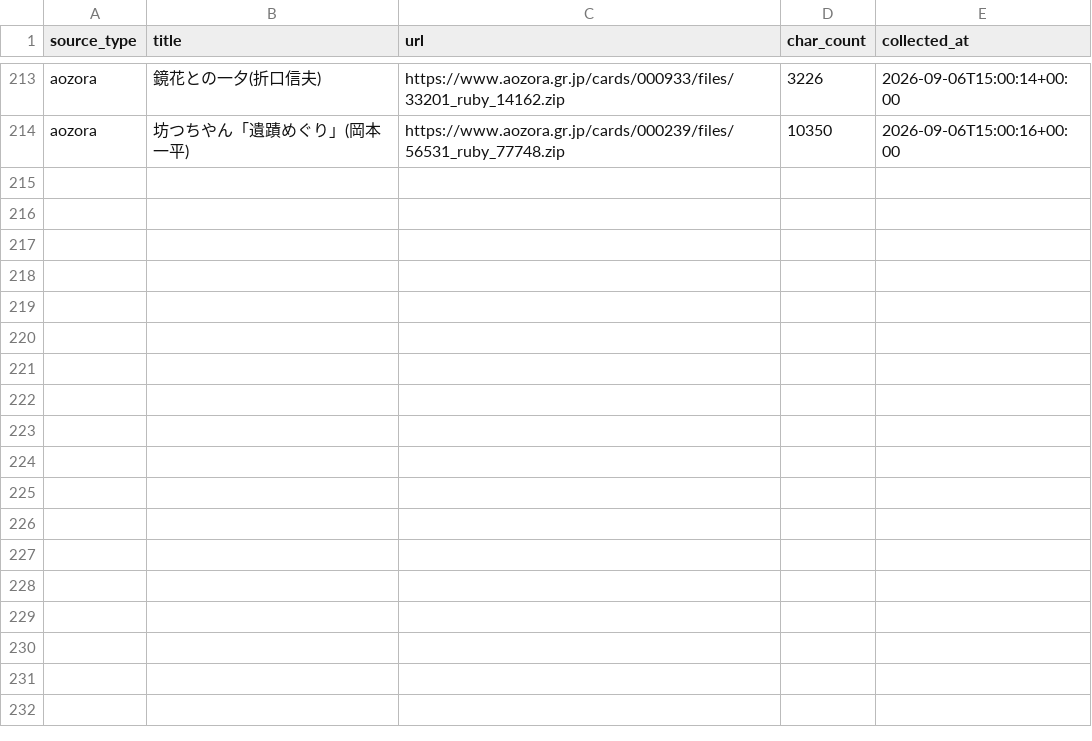
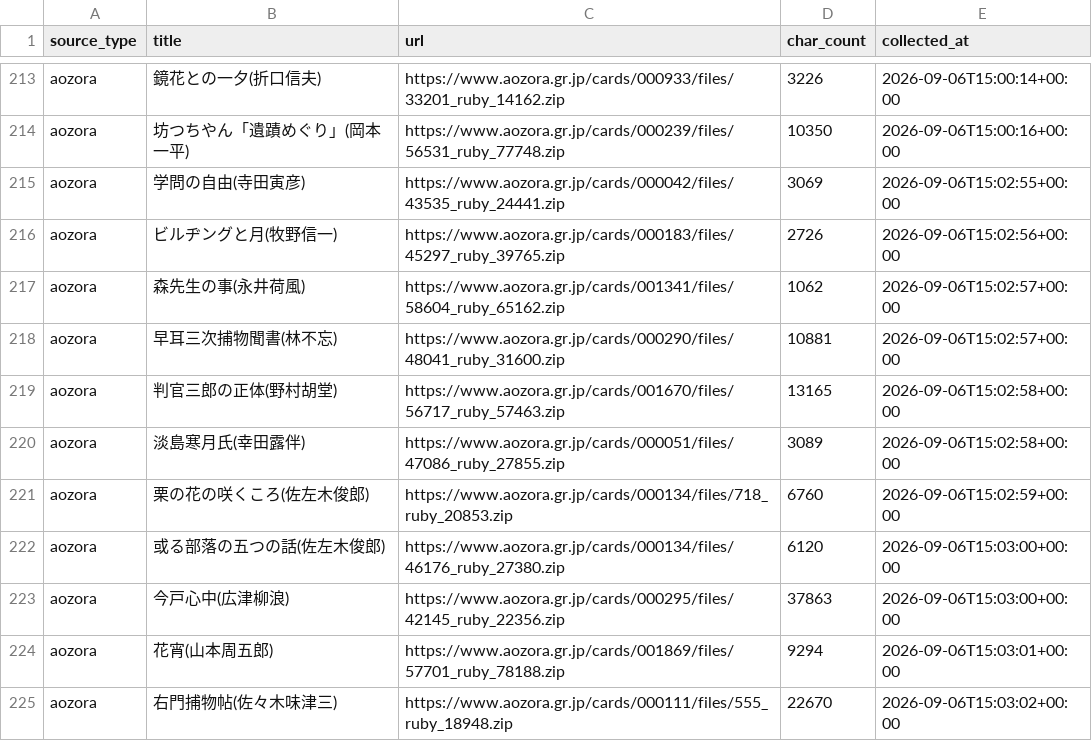
Before and after one commit to rankaku0425/chatAI, a CSV file: data/sources.csv, drawn as a sheet; only a part is shown, gaps mark what is left out.

```diff
--- a/data/sources.csv
+++ b/data/sources.csv
@@ -214 +214,12 @@ aozora,鏡花との一夕(折口信夫),https://www.aozora.gr.jp/cards/000933/fi
 aozora,坊つちやん「遺蹟めぐり」(岡本一平),https://www.aozora.gr.jp/cards/000239/files/56531_ruby_77748.zip,10350,2026-09-06T15:00:16+00:00
+aozora,学問の自由(寺田寅彦),https://www.aozora.gr.jp/cards/000042/files/43535_ruby_24441.zip,3069,2026-09-06T15:02:55+00:00
+aozora,ビルヂングと月(牧野信一),https://www.aozora.gr.jp/cards/000183/files/45297_ruby_39765.zip,2726,2026-09-06T15:02:56+00:00
+aozora,森先生の事(永井荷風),https://www.aozora.gr.jp/cards/001341/files/58604_ruby_65162.zip,1062,2026-09-06T15:02:57+00:00
+aozora,早耳三次捕物聞書(林不忘),https://www.aozora.gr.jp/cards/000290/files/48041_ruby_31600.zip,10881,2026-09-06T15:02:57+00:00
+aozora,判官三郎の正体(野村胡堂),https://www.aozora.gr.jp/cards/001670/files/56717_ruby_57463.zip,13165,2026-09-06T15:02:58+00:00
+aozora,淡島寒月氏(幸田露伴),https://www.aozora.gr.jp/cards/000051/files/47086_ruby_27855.zip,3089,2026-09-06T15:02:58+00:00
+aozora,栗の花の咲くころ(佐左木俊郎),https://www.aozora.gr.jp/cards/000134/files/718_ruby_20853.zip,6760,2026-09-06T15:02:59+00:00
+aozora,或る部落の五つの話(佐左木俊郎),https://www.aozora.gr.jp/cards/000134/files/46176_ruby_27380.zip,6120,2026-09-06T15:03:00+00:00
+aozora,今戸心中(広津柳浪),https://www.aozora.gr.jp/cards/000295/files/42145_ruby_22356.zip,37863,2026-09-06T15:03:00+00:00
+aozora,花宵(山本周五郎),https://www.aozora.gr.jp/cards/001869/files/57701_ruby_78188.zip,9294,2026-09-06T15:03:01+00:00
+aozora,右門捕物帖(佐々木味津三),https://www.aozora.gr.jp/cards/000111/files/555_ruby_18948.zip,22670,2026-09-06T15:03:02+00:00
```
Also changed, not shown: 4 other files.
